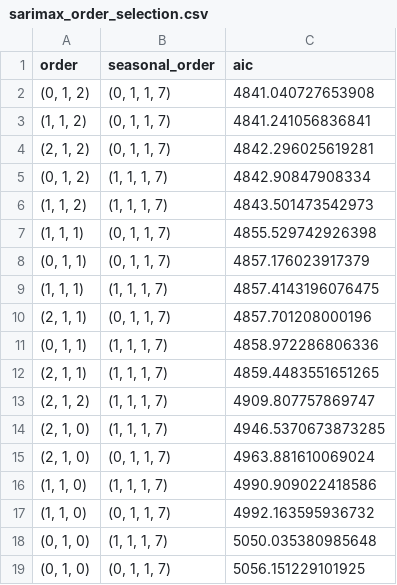
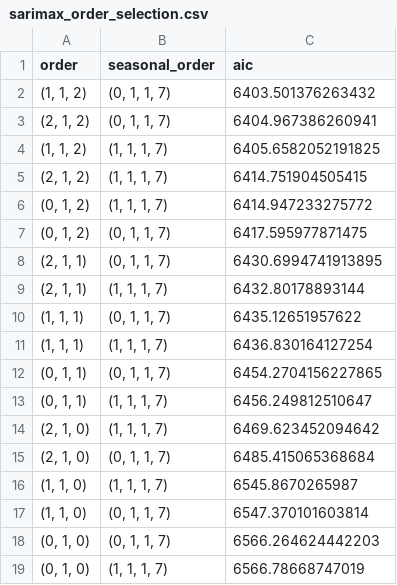
Before and after one commit to JAYANSHUBADLANI/energy-demand-forecasting, a CSV file: reports/sarimax_order_selection.csv, drawn as a sheet.

```diff
--- a/reports/sarimax_order_selection.csv
+++ b/reports/sarimax_order_selection.csv
@@ -1,19 +1,19 @@
 order,seasonal_order,aic
-"(0, 1, 2)","(0, 1, 1, 7)",4841.040727653908
-"(1, 1, 2)","(0, 1, 1, 7)",4841.241056836841
-"(2, 1, 2)","(0, 1, 1, 7)",4842.296025619281
-"(0, 1, 2)","(1, 1, 1, 7)",4842.90847908334
-"(1, 1, 2)","(1, 1, 1, 7)",4843.501473542973
-"(1, 1, 1)","(0, 1, 1, 7)",4855.529742926398
-"(0, 1, 1)","(0, 1, 1, 7)",4857.176023917379
-"(1, 1, 1)","(1, 1, 1, 7)",4857.4143196076475
-"(2, 1, 1)","(0, 1, 1, 7)",4857.701208000196
-"(0, 1, 1)","(1, 1, 1, 7)",4858.972286806336
-"(2, 1, 1)","(1, 1, 1, 7)",4859.4483551651265
-"(2, 1, 2)","(1, 1, 1, 7)",4909.807757869747
-"(2, 1, 0)","(1, 1, 1, 7)",4946.5370673873285
-"(2, 1, 0)","(0, 1, 1, 7)",4963.881610069024
-"(1, 1, 0)","(1, 1, 1, 7)",4990.909022418586
-"(1, 1, 0)","(0, 1, 1, 7)",4992.163595936732
-"(0, 1, 0)","(1, 1, 1, 7)",5050.035380985648
-"(0, 1, 0)","(0, 1, 1, 7)",5056.151229101925
+"(1, 1, 2)","(0, 1, 1, 7)",6403.501376263432
+"(2, 1, 2)","(0, 1, 1, 7)",6404.967386260941
+"(1, 1, 2)","(1, 1, 1, 7)",6405.6582052191825
+"(2, 1, 2)","(1, 1, 1, 7)",6414.751904505415
+"(0, 1, 2)","(1, 1, 1, 7)",6414.947233275772
+"(0, 1, 2)","(0, 1, 1, 7)",6417.595977871475
+"(2, 1, 1)","(0, 1, 1, 7)",6430.6994741913895
+"(2, 1, 1)","(1, 1, 1, 7)",6432.80178893144
+"(1, 1, 1)","(0, 1, 1, 7)",6435.12651957622
+"(1, 1, 1)","(1, 1, 1, 7)",6436.830164127254
+"(0, 1, 1)","(0, 1, 1, 7)",6454.2704156227865
+"(0, 1, 1)","(1, 1, 1, 7)",6456.249812510647
+"(2, 1, 0)","(1, 1, 1, 7)",6469.623452094642
+"(2, 1, 0)","(0, 1, 1, 7)",6485.415065368684
+"(1, 1, 0)","(1, 1, 1, 7)",6545.8670265987
+"(1, 1, 0)","(0, 1, 1, 7)",6547.370101603814
+"(0, 1, 0)","(0, 1, 1, 7)",6566.264624442203
+"(0, 1, 0)","(1, 1, 1, 7)",6566.78668747019
```
Also changed, not shown: reports/forecast_next24h.csv, reports/metrics_overall.csv, 20 other files.
